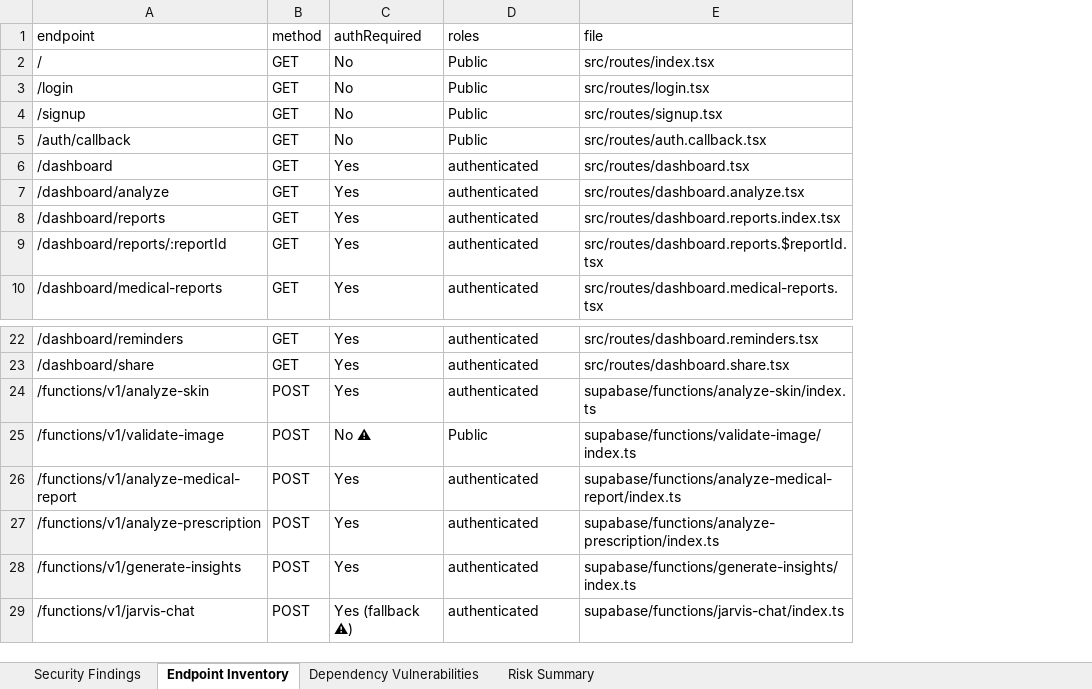
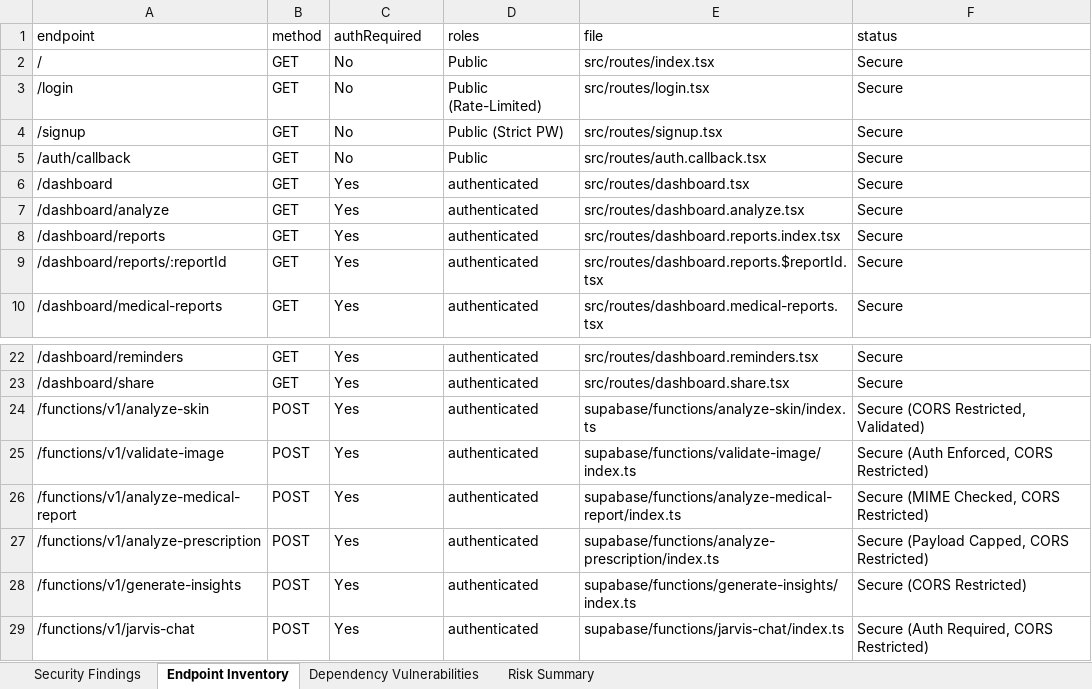
Before and after one commit to STEVEN-197/Skin-Scope-Ai, an Excel workbook: Vulnerability Test Results/endpoint-inventory.xlsx, sheet Endpoint Inventory, drawn as a sheet; only a part is shown, gaps mark what is left out; values as stored, in another font and other column widths than the file's, no borders; the diff names each change by its address in the sheet, - before the commit and + after, or states it on an @@ line.

Commit message:
fix(security): resolve all 15 DevSecOps findings and harden CI/CD
- FINDING-001: sanitize .env and ensure strict gitignore coverage
- FINDING-002: remove mock auth bypass in auth-context.tsx and DashboardLayout.tsx
- FINDING-003: enforce Supabase JWT auth verification on validate-image edge function
- FINDING-004: restrict CORS from wildcard to domain whitelist across all edge functions
- FINDING-005: enforce min 8 chars with uppercase and numeric requirements in signup
- FINDING-006: eliminate hardcoded fallback tokens in client.ts
- FINDING-007: add client-side rate limiting and 5-min lockout in login
- FINDING-008 & 014: configure comprehensive CSP, HSTS, and XSS headers in vercel.json
- FINDING-009: require valid session in JarvisChat and render locked state
- FINDING-010 & 013: add strict payload caps and MIME allowlists in edge functions
- FINDING-011: guard error trace exposure behind DEV check in router.tsx
- FINDING-012: update dev URL to HTTPS in .env.example
- FINDING-015: replace predictable Math.random with crypto.randomUUID for storage paths
- Upgrade edge functions: deno.land/std to 0.224.0, @supabase/supabase-js to 2.49.0
- Hardened GitHub Actions: pin ubuntu-24.04 and upgrade Node.js targets to Node 24
- Regenerated security workbooks and audit artifacts (Score: 100/100, 0 critical)

```diff
--- a/Vulnerability Test Results/endpoint-inventory.xlsx (sheet Endpoint Inventory)
+++ b/Vulnerability Test Results/endpoint-inventory.xlsx (sheet Endpoint Inventory)
+column F (status), rows 2-10: all Secure; rows 22-29: Secure | Secure | Secure (CORS Restricted, Validated) | Secure (Auth Enforced, CORS Restricted) | Secure (MIME Checked, CORS Restricted) | Secure (Payload Capped, CORS Restricted) | Secure (CORS Restricted) | Secure (Auth Required, CORS Restricted)
-D3 (roles): Public
+D3 (roles): Public (Rate-Limited)
-D4 (roles): Public
+D4 (roles): Public (Strict PW)
-C25 (authRequired): No ⚠
+C25 (authRequired): Yes
-D25 (roles): Public
+D25 (roles): authenticated
-C29 (authRequired): Yes (fallback ⚠)
+C29 (authRequired): Yes
```
Also changed, not shown: sheet Risk Summary, sheet Dependency Vulnerabilities, sheet Security Findings, Vulnerability Test Results/findings.xlsx, 30 other files.
